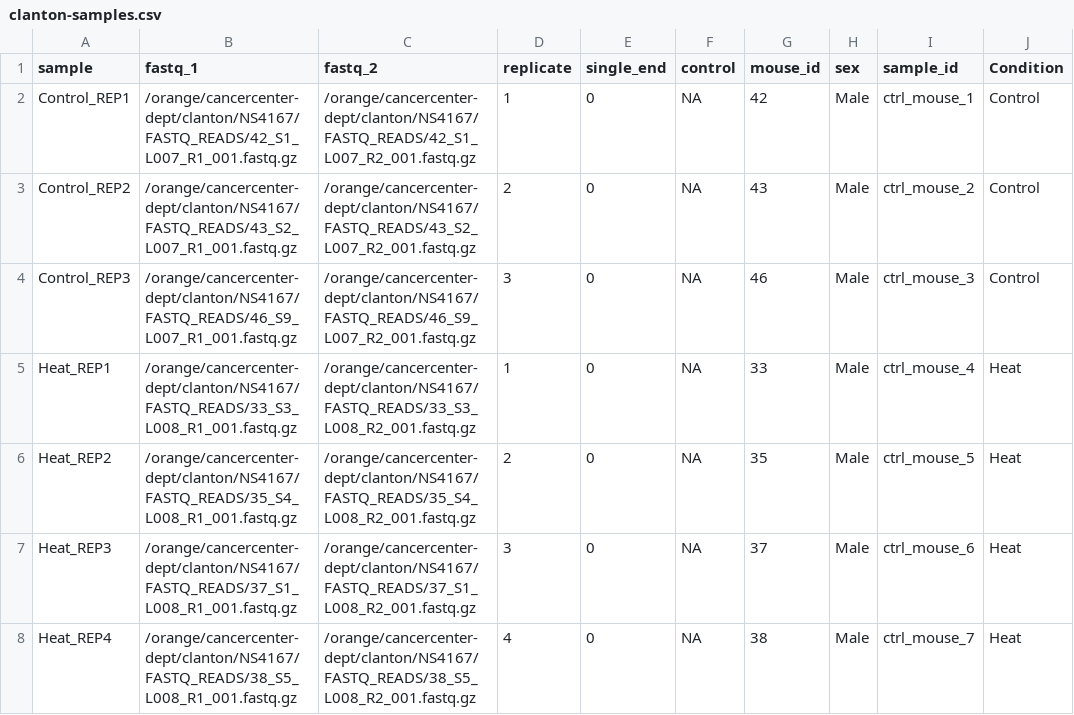
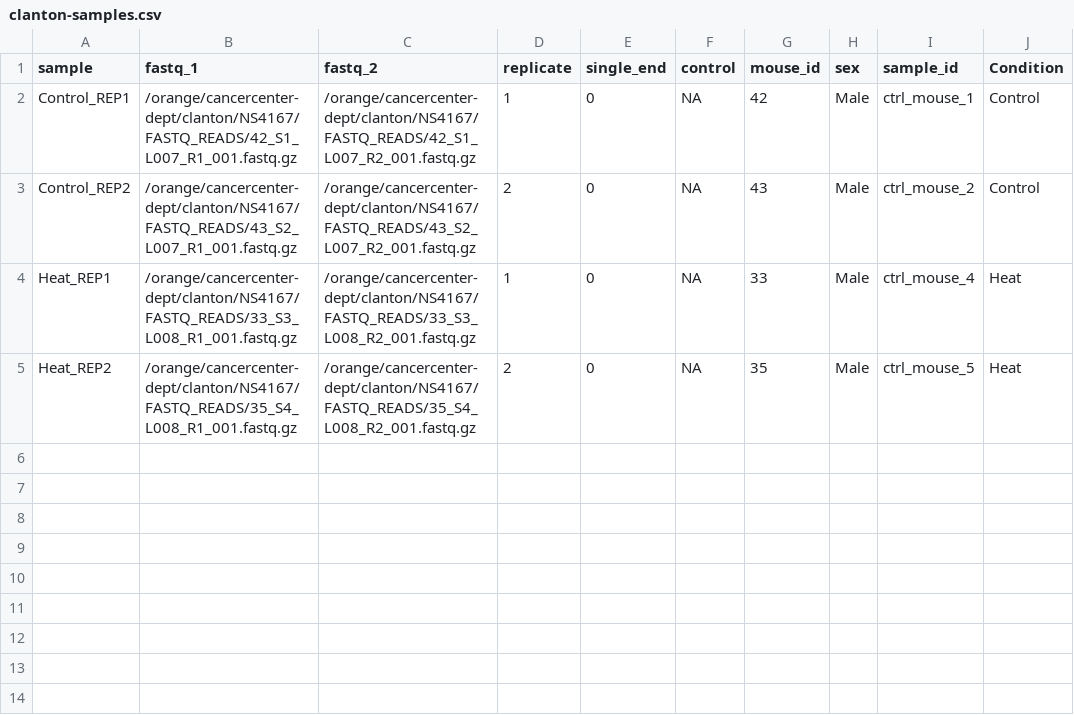
Before and after one commit to UFHCC-BCBSR/app-atacreportR, a CSV file: test-input/clanton-samples.csv, drawn as a sheet; the diff names each change by its address in the sheet, - before the commit and + after, or states it on an @@ line.

```diff
--- a/test-input/clanton-samples.csv
+++ b/test-input/clanton-samples.csv
-row 4: Control_REP3 | /orange/cancercenter-dept/clanton/NS4167/FASTQ_READS/46_S9_L007_R1_001.fastq.gz | /orange/cancercenter-dept/clanton/NS4167/FASTQ_READS/46_S9_L007_R2_001.fastq.gz | 3 | 0 | NA | 46 | Male | ctrl_mouse_3 | Control
-row 7: Heat_REP3 | /orange/cancercenter-dept/clanton/NS4167/FASTQ_READS/37_S1_L008_R1_001.fastq.gz | /orange/cancercenter-dept/clanton/NS4167/FASTQ_READS/37_S1_L008_R2_001.fastq.gz | 3 | 0 | NA | 37 | Male | ctrl_mouse_6 | Heat
-row 8: Heat_REP4 | /orange/cancercenter-dept/clanton/NS4167/FASTQ_READS/38_S5_L008_R1_001.fastq.gz | /orange/cancercenter-dept/clanton/NS4167/FASTQ_READS/38_S5_L008_R2_001.fastq.gz | 4 | 0 | NA | 38 | Male | ctrl_mouse_7 | Heat
```
Also changed, not shown: 1 other file.
